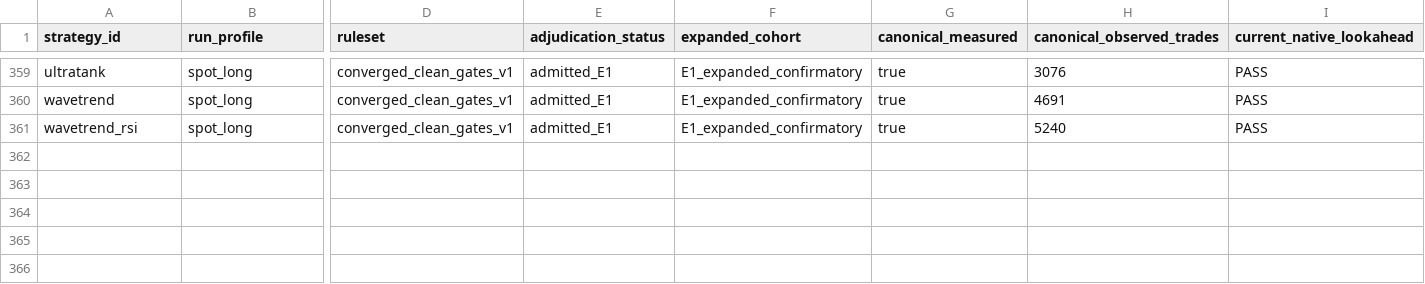
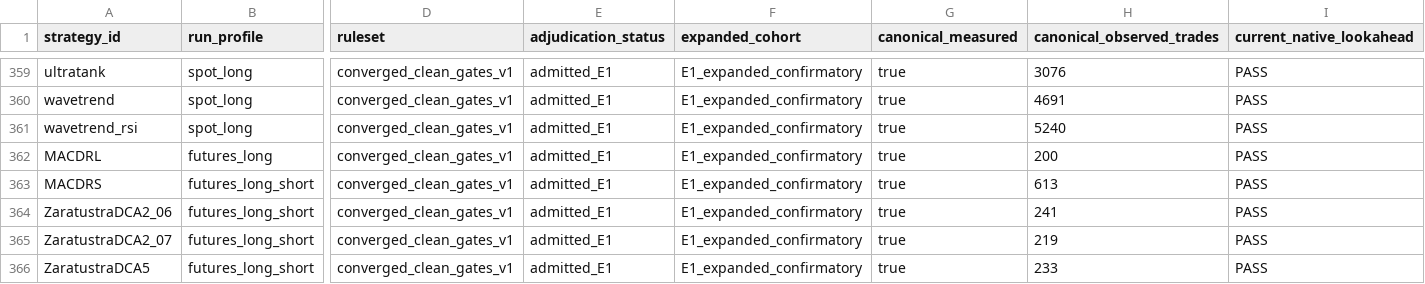
Before and after one commit to M1ch43lV/strategy-audit, a CSV file: ELIGIBILITY_EXPANSION_ADJUDICATION.csv, drawn as a sheet; only a part is shown, gaps mark what is left out; rows hold the shown columns only; the diff names each change by its address in the sheet, - before the commit and + after, or states it on an @@ line.

```diff
--- a/ELIGIBILITY_EXPANSION_ADJUDICATION.csv
+++ b/ELIGIBILITY_EXPANSION_ADJUDICATION.csv
+row 362: MACDRL | futures_long | converged_clean_gates_v1 | admitted_E1 | E1_expanded_confirmatory | true | 200 | PASS
+row 363: MACDRS | futures_long_short | converged_clean_gates_v1 | admitted_E1 | E1_expanded_confirmatory | true | 613 | PASS
+row 364: ZaratustraDCA2_06 | futures_long_short | converged_clean_gates_v1 | admitted_E1 | E1_expanded_confirmatory | true | 241 | PASS
+row 365: ZaratustraDCA2_07 | futures_long_short | converged_clean_gates_v1 | admitted_E1 | E1_expanded_confirmatory | true | 219 | PASS
+row 366: ZaratustraDCA5 | futures_long_short | converged_clean_gates_v1 | admitted_E1 | E1_expanded_confirmatory | true | 233 | PASS
```
Also changed, not shown: STRATEGY_STATUS.csv, 6 other files.
